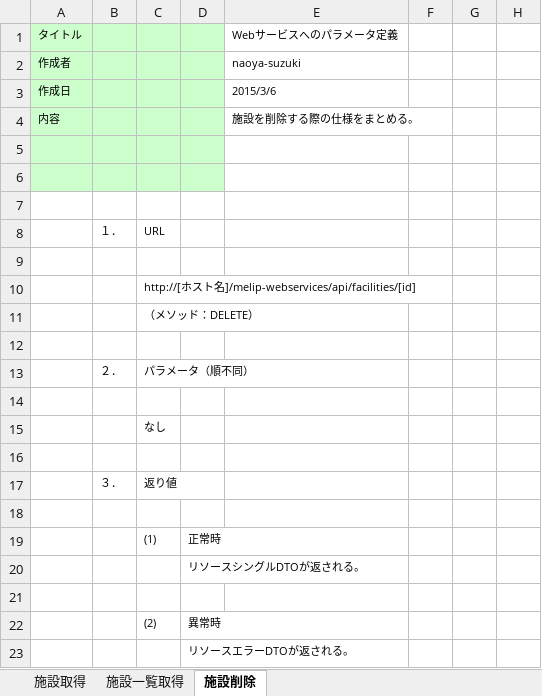
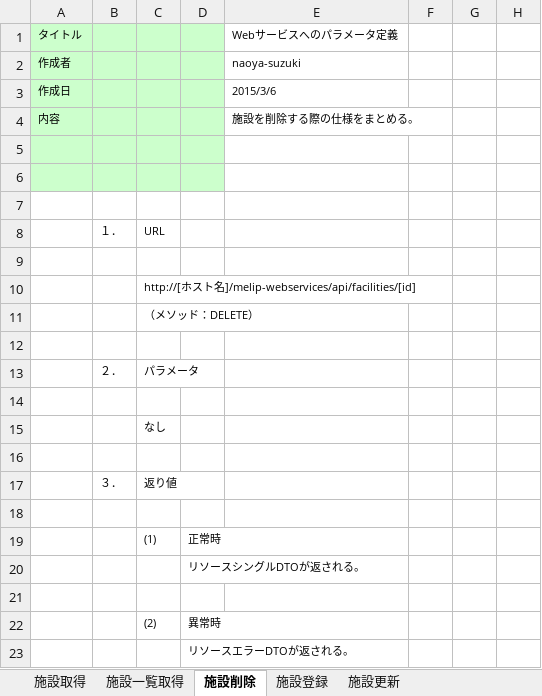
Before and after one commit to virtualex-project-x/melip-doc, an Excel workbook: 80_補足資料/D-002_Webサービスへのパラメータ定義【IF】.xlsx, sheet 施設削除, drawn as a sheet; only a part is shown; values as stored, in another font and other column widths than the file's, no borders; the diff names each change by its address in the sheet, - before the commit and + after, or states it on an @@ line.

```diff
--- a/80_補足資料/D-002_Webサービスへのパラメータ定義【IF】.xlsx (sheet 施設削除)
+++ b/80_補足資料/D-002_Webサービスへのパラメータ定義【IF】.xlsx (sheet 施設削除)
+sheet tab: 施設登録
+sheet tab: 施設更新
-C13: パラメータ（順不同）
+C13: パラメータ
```
Also changed, not shown: sheet 施設一覧取得, sheet 施設取得, 03_設計/04_DB/01_定義書/テーブル定義書.xlsx, 03_設計/06_データオブジェクト/データオブジェクト定義書.xlsx, 27 other files.
